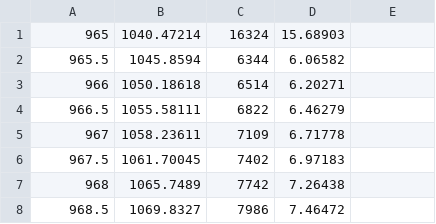
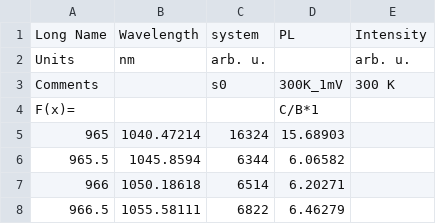
Before and after one commit to aidasmik/YbYAG, a CSV file: PL/300K.csv, drawn as a sheet; only a part is shown; the shorter side is filled out with more unchanged rows.

```diff
--- a/PL/300K.csv
+++ b/PL/300K.csv
@@ -1 +1,5 @@
+Long Name,Wavelength,system,PL,Intensity
+Units,nm,arb. u.,,arb. u.
+Comments,,s0,300K_1mV,300 K
+F(x)=,,,C/B*1
 965,1040.47214,16324,15.68903
```
Also changed, not shown: PL/100K.csv, PL/200K.csv, 3 other files.
